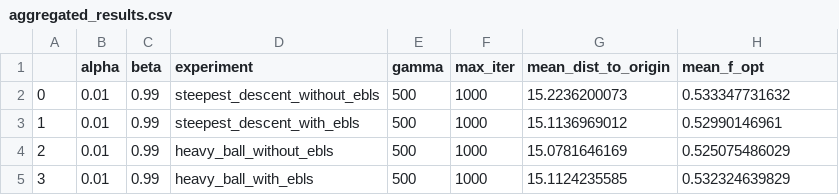
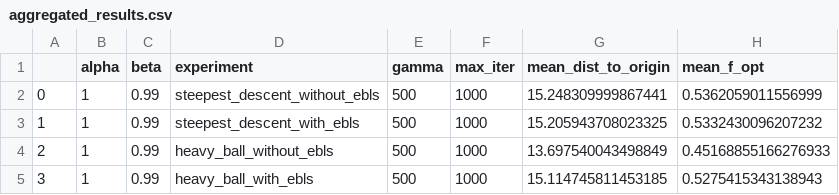
Before and after one commit to ksreenivasan/momentum_nonconvex_opt, a CSV file: aggregated_results.csv, drawn as a sheet.

Commit message:
retried results with computed alpha=1/L=1
still works! Looks like heavy ball is definitely performing better.

```diff
--- a/aggregated_results.csv
+++ b/aggregated_results.csv
@@ -1,5 +1,5 @@
 ,alpha,beta,experiment,gamma,max_iter,mean_dist_to_origin,mean_f_opt
-0,0.01,0.99,steepest_descent_without_ebls,500,1000,15.2236200073,0.533347731632
-1,0.01,0.99,steepest_descent_with_ebls,500,1000,15.1136969012,0.52990146961
-2,0.01,0.99,heavy_ball_without_ebls,500,1000,15.0781646169,0.525075486029
-3,0.01,0.99,heavy_ball_with_ebls,500,1000,15.1124235585,0.532324639829
+0,1,0.99,steepest_descent_without_ebls,500,1000,15.248309999867441,0.5362059011556999
+1,1,0.99,steepest_descent_with_ebls,500,1000,15.205943708023325,0.5332430096207232
+2,1,0.99,heavy_ball_without_ebls,500,1000,13.697540043498849,0.45168855166276933
+3,1,0.99,heavy_ball_with_ebls,500,1000,15.114745811453185,0.5275415343138943
```
Also changed, not shown: 17 other files.
